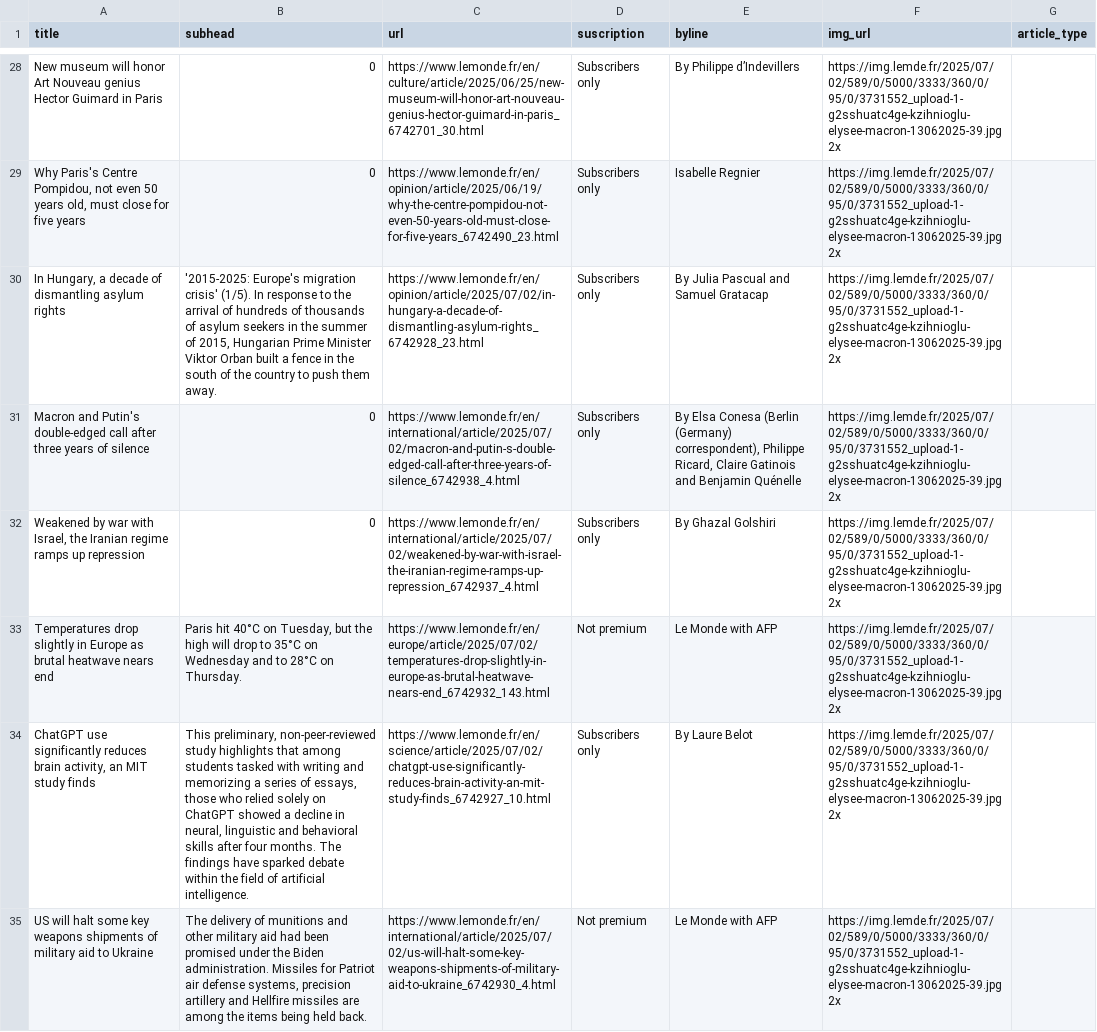
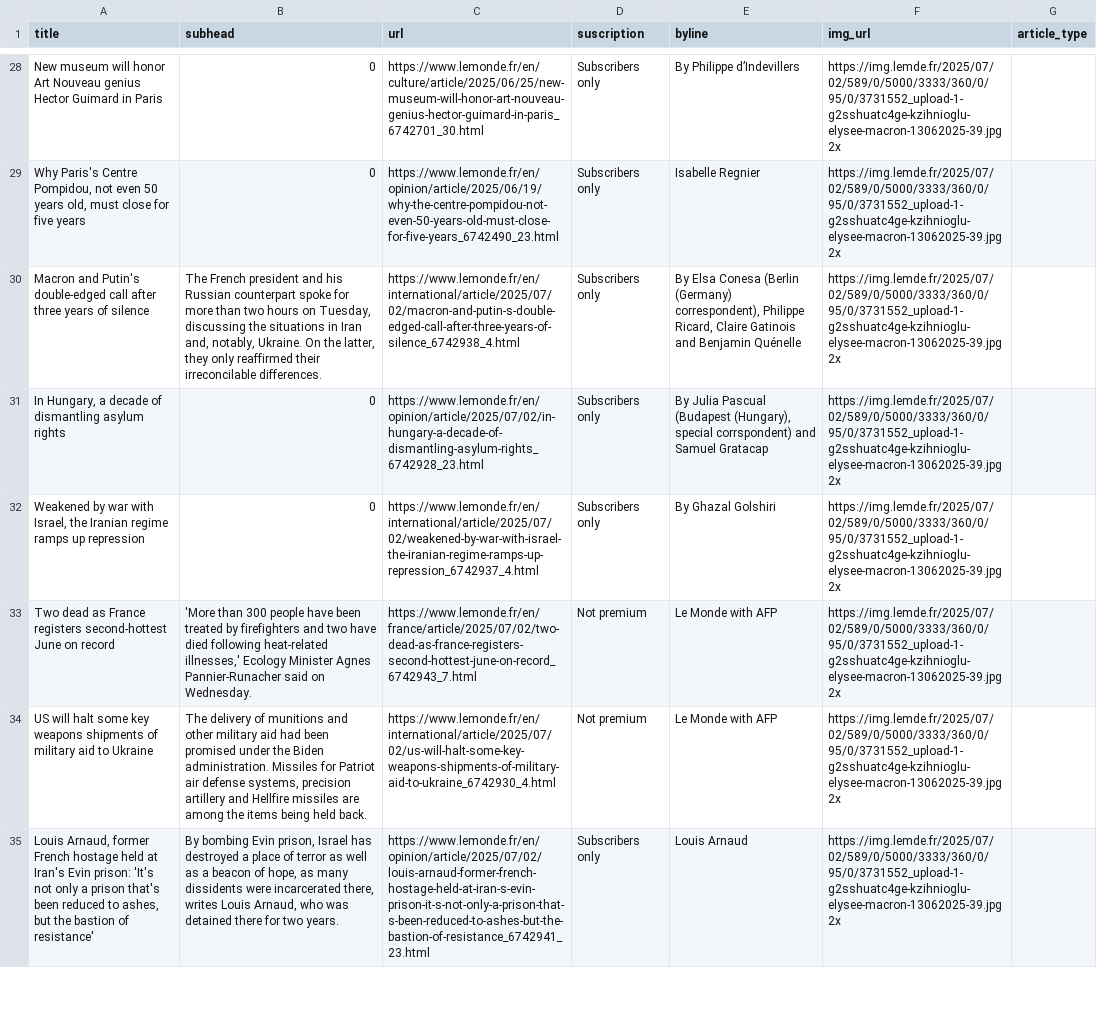
Before and after one commit to tefaceli/LEDE-homework-scraping, a CSV file: le_monde.csv, drawn as a sheet; only a part is shown, gaps mark what is left out; removed rows and columns are numbered as before the commit, all else as after; the diff covers the shown part only; the diff names each change by its address in the sheet, - before the commit and + after, or states it on an @@ line.

```diff
--- a/le_monde.csv
+++ b/le_monde.csv
-row 30: In Hungary, a decade of dismantling asylum rights | '2015-2025: Europe's migration crisis' (1/5). In response to the arrival of hundreds of thousands of asylum seekers in the summer of 2015, Hungarian Prime Minister Viktor Orban built a fence in the south of the country to push them away. | https://www.lemonde.fr/en/opinion/article/2025/07/02/in-hungary-a-decade-of-dismantling-asylum-rights_6742928_23.html | Subscribers only | By Julia Pascual and Samuel Gratacap | https://img.lemde.fr/2025/07/02/589/0/5000/3333/360/0/95/0/3731552_upload-1-g2sshuatc4ge-kzihnioglu-elysee-macron-13062025-39.jpg 2x
-B30 (subhead): 0
+B30 (subhead): The French president and his Russian counterpart spoke for more than two hours on Tuesday, discussing the situations in Iran and, notably, Ukraine. On the latter, they only reaffirmed their irreconcilable differences.
+row 31: In Hungary, a decade of dismantling asylum rights | 0 | https://www.lemonde.fr/en/opinion/article/2025/07/02/in-hungary-a-decade-of-dismantling-asylum-rights_6742928_23.html | Subscribers only | By Julia Pascual (Budapest (Hungary), special corrspondent) and Samuel Gratacap | https://img.lemde.fr/2025/07/02/589/0/5000/3333/360/0/95/0/3731552_upload-1-g2sshuatc4ge-kzihnioglu-elysee-macron-13062025-39.jpg 2x
-A33 (title): Temperatures drop slightly in Europe as brutal heatwave nears end
+A33 (title): Two dead as France registers second-hottest June on record
-B33 (subhead): Paris hit 40°C on Tuesday, but the high will drop to 35°C on Wednesday and to 28°C on Thursday.
+B33 (subhead): 'More than 300 people have been treated by firefighters and two have died following heat-related illnesses,' Ecology Minister Agnes Pannier-Runacher said on Wednesday.
-C33 (url): https://www.lemonde.fr/en/europe/article/2025/07/02/temperatures-drop-slightly-in-europe-as-brutal-heatwave-nears-end_6742932_143.html
+C33 (url): https://www.lemonde.fr/en/france/article/2025/07/02/two-dead-as-france-registers-second-hottest-june-on-record_6742943_7.html
-row 34: ChatGPT use significantly reduces brain activity, an MIT study finds | This preliminary, non-peer-reviewed study highlights that among students tasked with writing and memorizing a series of essays, those who relied solely on ChatGPT showed a decline in neural, linguistic and behavioral skills after four months. The findings have sparked debate within the field of artificial intelligence. | https://www.lemonde.fr/en/science/article/2025/07/02/chatgpt-use-significantly-reduces-brain-activity-an-mit-study-finds_6742927_10.html | Subscribers only | By Laure Belot | https://img.lemde.fr/2025/07/02/589/0/5000/3333/360/0/95/0/3731552_upload-1-g2sshuatc4ge-kzihnioglu-elysee-macron-13062025-39.jpg 2x
+row 35: Louis Arnaud, former French hostage held at Iran's Evin prison: 'It's not only a prison that's been reduced to ashes, but the bastion of resistance' | By bombing Evin prison, Israel has destroyed a place of terror as well as a beacon of hope, as many dissidents were incarcerated there, writes Louis Arnaud, who was detained there for two years. | https://www.lemonde.fr/en/opinion/article/2025/07/02/louis-arnaud-former-french-hostage-held-at-iran-s-evin-prison-it-s-not-only-a-prison-that-s-been-reduced-to-ashes-but-the-bastion-of-resistance_6742941_23.html | Subscribers only | Louis Arnaud | https://img.lemde.fr/2025/07/02/589/0/5000/3333/360/0/95/0/3731552_upload-1-g2sshuatc4ge-kzihnioglu-elysee-macron-13062025-39.jpg 2x
```
Also changed, not shown: 5 added rows, 5 removed rows, 2 moved rows and 9 edited cells elsewhere in this file.
